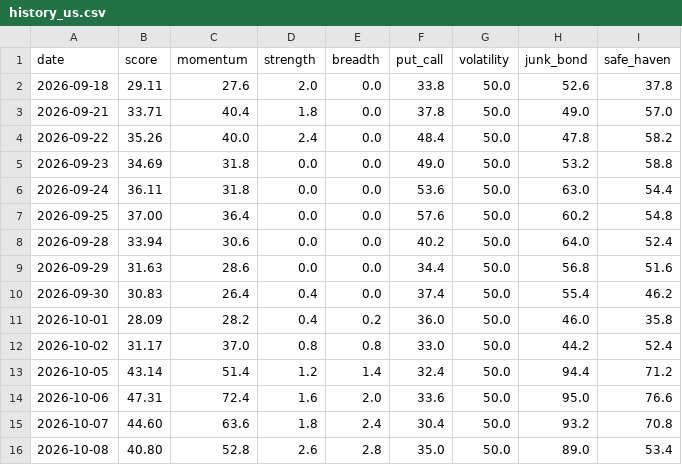
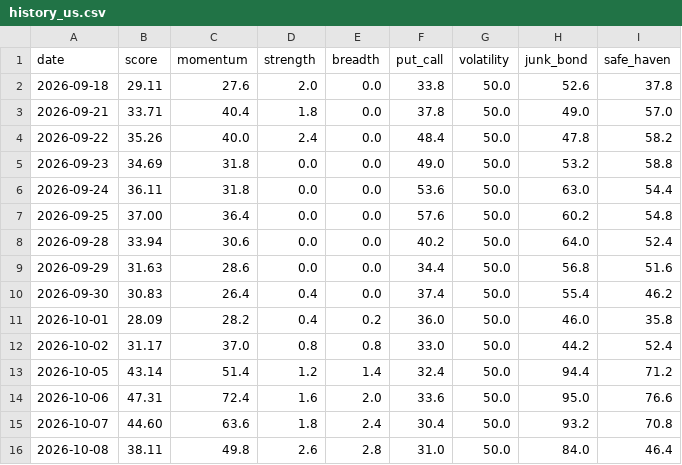
Before and after one commit to plhiroshiiq-spec/Fear-Greed, a CSV file: data/history_us.csv, drawn as a sheet.

```diff
--- a/data/history_us.csv
+++ b/data/history_us.csv
@@ -15,2 +15,2 @@ date,score,momentum,strength,breadth,put_call,volatility,junk_bond,safe_haven
 2026-10-07,44.60,63.6,1.8,2.4,30.4,50.0,93.2,70.8
-2026-10-08,40.80,52.8,2.6,2.8,35.0,50.0,89.0,53.4
+2026-10-08,38.11,49.8,2.6,2.8,31.0,50.0,84.0,46.4
```
Also changed, not shown: data/rounding_probe.csv, 2 other files.
